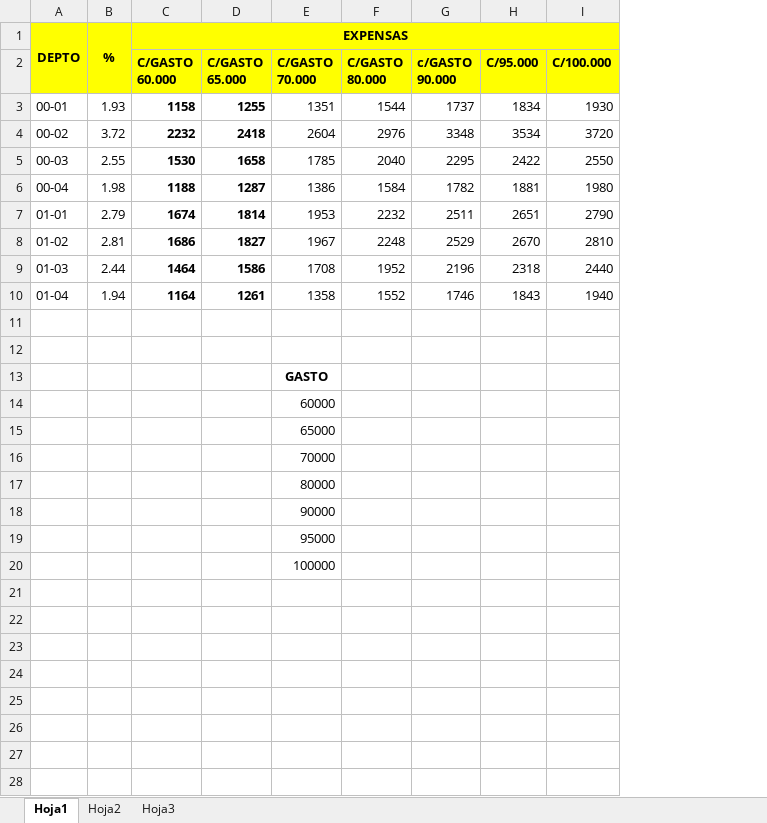
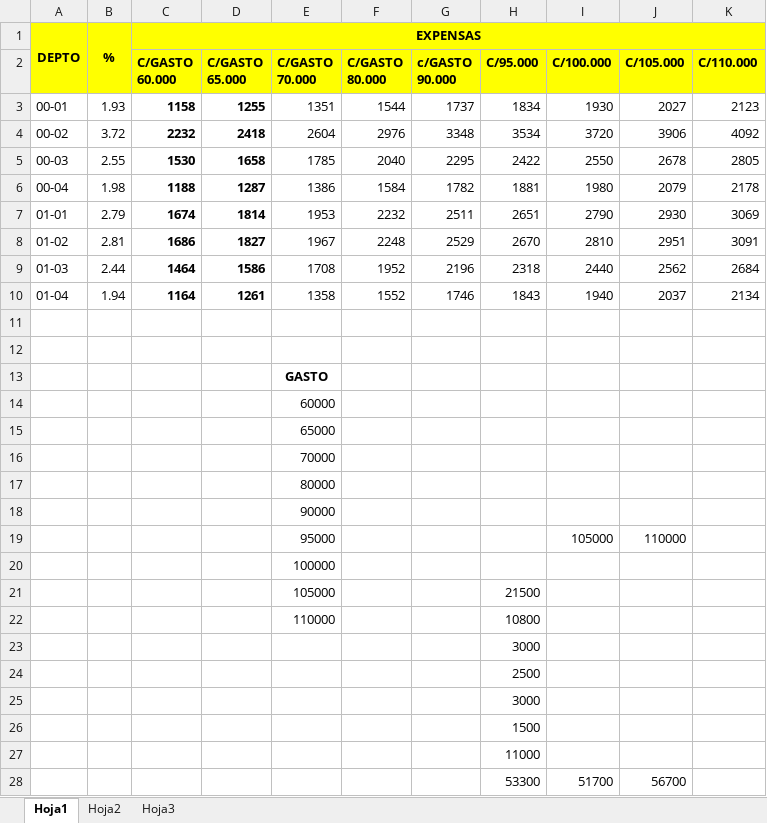
Before and after one commit to waltt1958/estadoCuentaItalia, an Excel workbook: EXPENSAS EDIFICIO.xlsx, sheet Hoja1, drawn as a sheet; values as stored, in another font and other column widths than the file's, no borders; charts and pictures not drawn; the diff names each change by its address in the sheet, - before the commit and + after, or states it on an @@ line.

Commit message:
expensas urq feb21

```diff
--- a/EXPENSAS EDIFICIO.xlsx (sheet Hoja1)
+++ b/EXPENSAS EDIFICIO.xlsx (sheet Hoja1)
+column J (C/105.000), rows 3-19: 2027 | 3906 | 2678 | 2079 | 2930 | 2951 | 2562 | 2037 |  |  |  |  |  |  |  |  | 110000
+column K (C/110.000), rows 3-10: 2123 | 4092 | 2805 | 2178 | 3069 | 3091 | 2684 | 2134
-I19 (C/100.000): (empty)
+I19 (C/100.000): 105000
+row 21:  |  |  |  | 105000 |  |  | 21500
+row 22:  |  |  |  | 110000 |  |  | 10800
+row 23:  |  |  |  |  |  |  | 3000
+row 24:  |  |  |  |  |  |  | 2500
+row 25:  |  |  |  |  |  |  | 3000
+row 26:  |  |  |  |  |  |  | 1500
+row 27:  |  |  |  |  |  |  | 11000
+row 28:  |  |  |  |  |  |  | 53300 | 51700 | 56700
```
Also changed, not shown: estado caja.xlsx, 1 other file.
